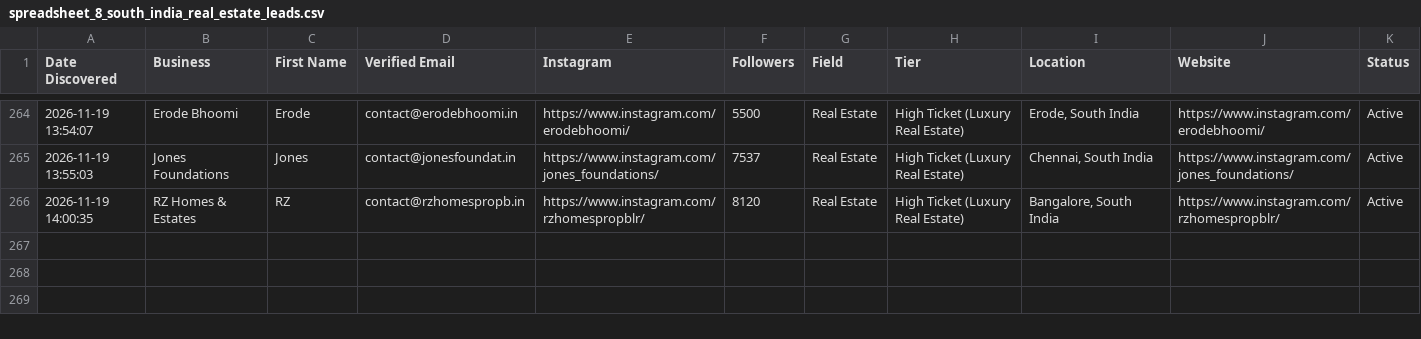
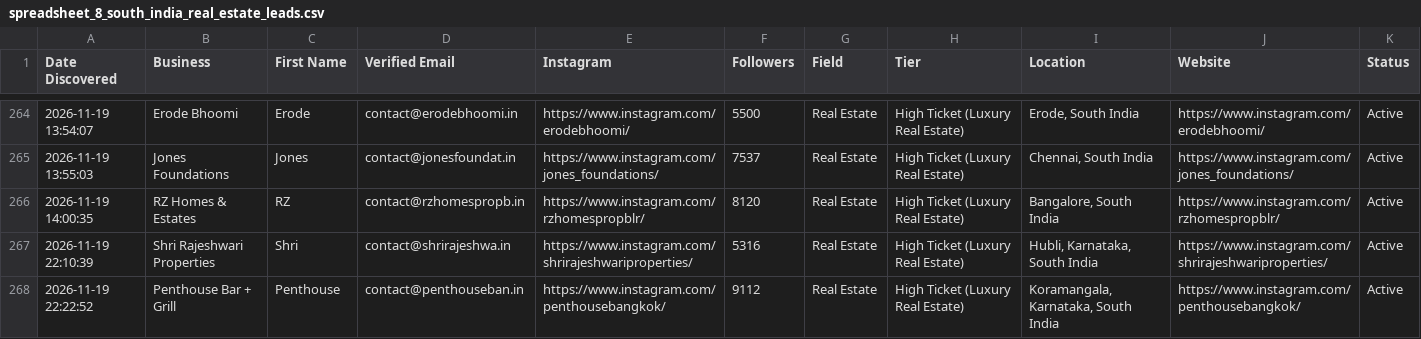
Before and after one commit to japindersinghbhasin-commits/spreadsheet-2-leads, a CSV file: spreadsheet_8_south_india_real_estate_leads.csv, drawn as a sheet; only a part is shown, gaps mark what is left out.

```diff
--- a/spreadsheet_8_south_india_real_estate_leads.csv
+++ b/spreadsheet_8_south_india_real_estate_leads.csv
@@ -266 +266,3 @@ Date Discovered,Business,First Name,Verified Email,Instagram,Followers,Field,Tie
 2026-11-19 14:00:35,RZ Homes & Estates,RZ,contact@rzhomespropb.in,https://www.instagram.com/rzhomespropblr/,8120,Real Estate,High Ticket (Luxury Real Estate),"Bangalore, South India",https://www.instagram.com/rzhomespropblr/,Active
+2026-11-19 22:10:39,Shri Rajeshwari Properties,Shri,contact@shrirajeshwa.in,https://www.instagram.com/shrirajeshwariproperties/,5316,Real Estate,High Ticket (Luxury Real Estate),"Hubli, Karnataka, South India",https://www.instagram.com/shrirajeshwariproperties/,Active
+2026-11-19 22:22:52,Penthouse Bar + Grill,Penthouse,contact@penthouseban.in,https://www.instagram.com/penthousebangkok/,9112,Real Estate,High Ticket (Luxury Real Estate),"Koramangala, Karnataka, South India",https://www.instagram.com/penthousebangkok/,Active
```
Also changed, not shown: spreadsheet_7_south_india_furniture_leads.csv.
